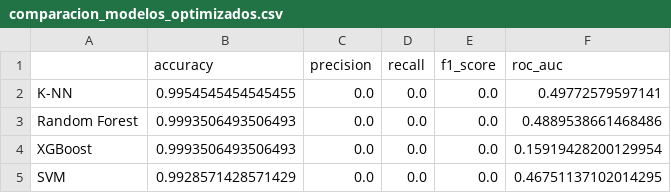
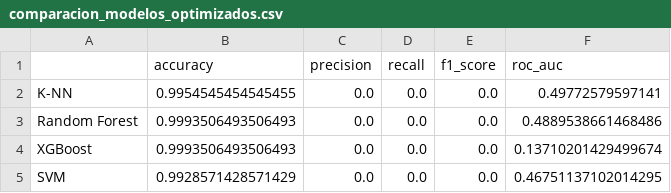
Before and after one commit to scentenoo/ProyectoSismico, a CSV file: Data/Procesados/ML/Optimizacion/comparacion_modelos_optimizados.csv, drawn as a sheet.

```diff
--- a/Data/Procesados/ML/Optimizacion/comparacion_modelos_optimizados.csv
+++ b/Data/Procesados/ML/Optimizacion/comparacion_modelos_optimizados.csv
@@ -3,3 +3,3 @@ K-NN,0.9954545454545455,0.0,0.0,0.0,0.49772579597141
 Random Forest,0.9993506493506493,0.0,0.0,0.0,0.4889538661468486
-XGBoost,0.9993506493506493,0.0,0.0,0.0,0.15919428200129954
+XGBoost,0.9993506493506493,0.0,0.0,0.0,0.13710201429499674
 SVM,0.9928571428571429,0.0,0.0,0.0,0.46751137102014295
```
Also changed, not shown: Data/Procesados/ML/Optimizacion/resultados_cross_validation.csv, 21 other files.
